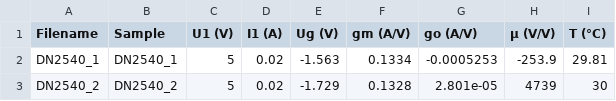
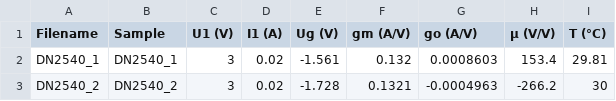
Before and after one commit to mbrennwa/curvetracedata, a CSV file: DN2540/parameters.csv, drawn as a sheet.

```diff
--- a/DN2540/parameters.csv
+++ b/DN2540/parameters.csv
@@ -1,3 +1,3 @@
 Filename, Sample, U1 (V), I1 (A), Ug (V), gm (A/V), go (A/V), μ (V/V), T (°C)
-DN2540_1, DN2540_1, 5, 0.02, -1.563, 0.1334, -0.0005253, -253.9, 29.81
-DN2540_2, DN2540_2, 5, 0.02, -1.729, 0.1328, 2.801e-05, 4739, 30
+DN2540_1, DN2540_1, 3, 0.02, -1.561, 0.132, 0.0008603, 153.4, 29.81
+DN2540_2, DN2540_2, 3, 0.02, -1.728, 0.1321, -0.0004963, -266.2, 30
```
Also changed, not shown: 9 other files.
